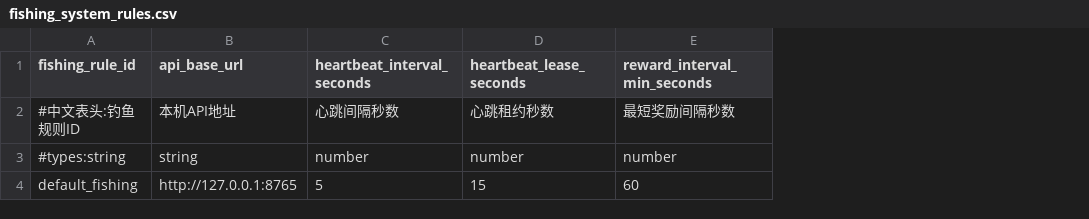
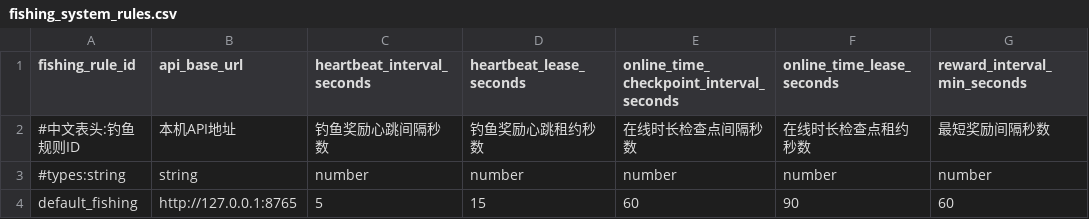
Before and after one commit to MouOwO/Survival, a CSV file: data/csv/玩家档案系统/fishing_system_rules.csv, drawn as a sheet; only a part is shown; the diff names each change by its address in the sheet, - before the commit and + after, or states it on an @@ line.

```diff
--- a/data/csv/玩家档案系统/fishing_system_rules.csv
+++ b/data/csv/玩家档案系统/fishing_system_rules.csv
+column E, rows 1-4: online_time_checkpoint_interval_seconds | 在线时长检查点间隔秒数 | number | 60
+column F (online_time_lease_seconds), rows 2-4: 在线时长检查点租约秒数 | number | 90
-C2 (heartbeat_interval_seconds): 心跳间隔秒数
+C2 (heartbeat_interval_seconds): 钓鱼奖励心跳间隔秒数
-D2 (heartbeat_lease_seconds): 心跳租约秒数
+D2 (heartbeat_lease_seconds): 钓鱼奖励心跳租约秒数
```
Also changed, not shown: 33 other files.
